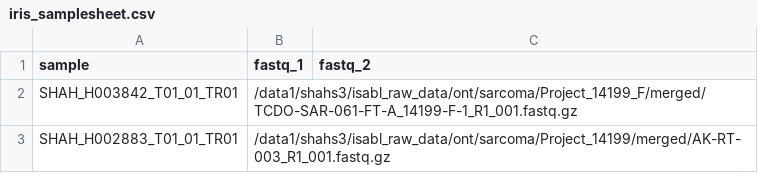
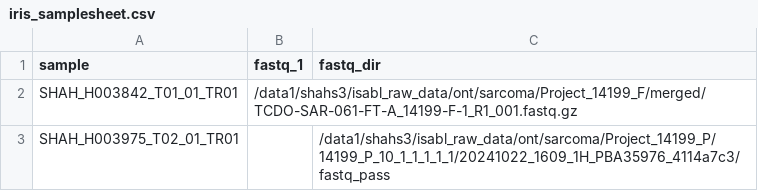
Before and after one commit to shahcompbio/nanoquant, a CSV file: assets/iris_samplesheet.csv, drawn as a sheet.

```diff
--- a/assets/iris_samplesheet.csv
+++ b/assets/iris_samplesheet.csv
@@ -1,3 +1,3 @@
-sample,fastq_1,fastq_2
+sample,fastq_1,fastq_dir
 SHAH_H003842_T01_01_TR01,/data1/shahs3/isabl_raw_data/ont/sarcoma/Project_14199_F/merged/TCDO-SAR-061-FT-A_14199-F-1_R1_001.fastq.gz,
-SHAH_H002883_T01_01_TR01,/data1/shahs3/isabl_raw_data/ont/sarcoma/Project_14199/merged/AK-RT-003_R1_001.fastq.gz
+SHAH_H003975_T02_01_TR01,,/data1/shahs3/isabl_raw_data/ont/sarcoma/Project_14199_P/14199_P_10_1_1_1_1_1/20241022_1609_1H_PBA35976_4114a7c3/fastq_pass
```
Also changed, not shown: 1 other file.
